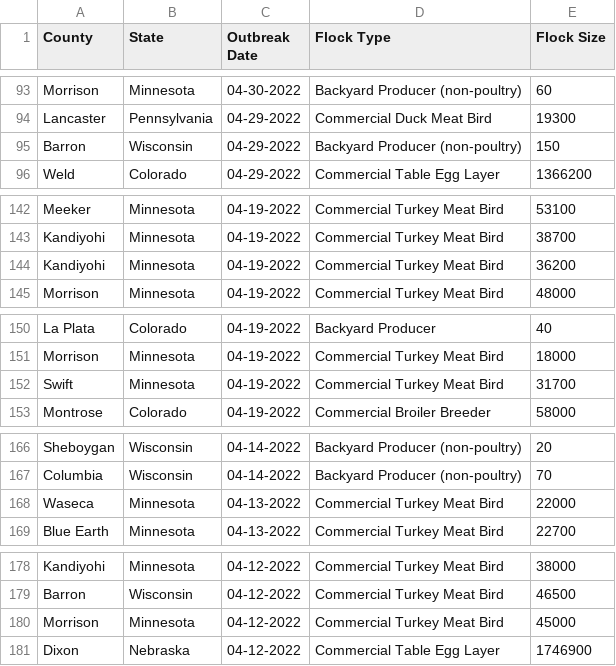
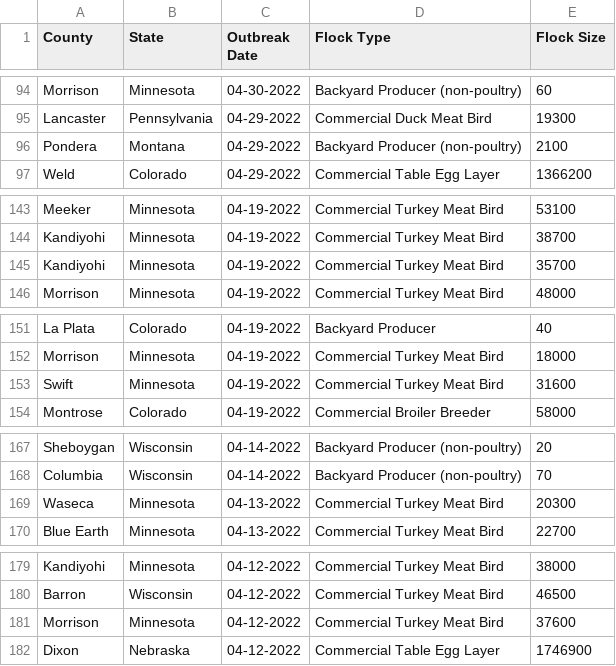
Before and after one commit to simonw/scrape-us-avian-flu, a CSV file: commercial-backyard-flocks.csv, drawn as a sheet; only a part is shown, gaps mark what is left out; the diff covers the shown part only.

```diff
--- a/commercial-backyard-flocks.csv
+++ b/commercial-backyard-flocks.csv
@@ -94,3 +95,3 @@
 "Lancaster","Pennsylvania","04-29-2022","Commercial Duck Meat Bird","19300"
-"Barron","Wisconsin","04-29-2022","Backyard Producer (non-poultry)","150"
+"Pondera","Montana","04-29-2022","Backyard Producer (non-poultry)","2100"
 "Weld","Colorado","04-29-2022","Commercial Table Egg Layer","1366200"
@@ -143,3 +144,3 @@
 "Kandiyohi","Minnesota","04-19-2022","Commercial Turkey Meat Bird","38700"
-"Kandiyohi","Minnesota","04-19-2022","Commercial Turkey Meat Bird","36200"
+"Kandiyohi","Minnesota","04-19-2022","Commercial Turkey Meat Bird","35700"
 "Morrison","Minnesota","04-19-2022","Commercial Turkey Meat Bird","48000"
@@ -151,3 +152,3 @@
 "Morrison","Minnesota","04-19-2022","Commercial Turkey Meat Bird","18000"
-"Swift","Minnesota","04-19-2022","Commercial Turkey Meat Bird","31700"
+"Swift","Minnesota","04-19-2022","Commercial Turkey Meat Bird","31600"
 "Montrose","Colorado","04-19-2022","Commercial Broiler Breeder","58000"
@@ -167,3 +168,3 @@
 "Columbia","Wisconsin","04-14-2022","Backyard Producer (non-poultry)","70"
-"Waseca","Minnesota","04-13-2022","Commercial Turkey Meat Bird","22000"
+"Waseca","Minnesota","04-13-2022","Commercial Turkey Meat Bird","20300"
 "Blue Earth","Minnesota","04-13-2022","Commercial Turkey Meat Bird","22700"
@@ -179,3 +180,3 @@
 "Barron","Wisconsin","04-12-2022","Commercial Turkey Meat Bird","46500"
-"Morrison","Minnesota","04-12-2022","Commercial Turkey Meat Bird","45000"
+"Morrison","Minnesota","04-12-2022","Commercial Turkey Meat Bird","37600"
 "Dixon","Nebraska","04-12-2022","Commercial Table Egg Layer","1746900"
```
Also changed, not shown: 1 added row, 2 moved rows and 11 edited cells elsewhere in this file.
